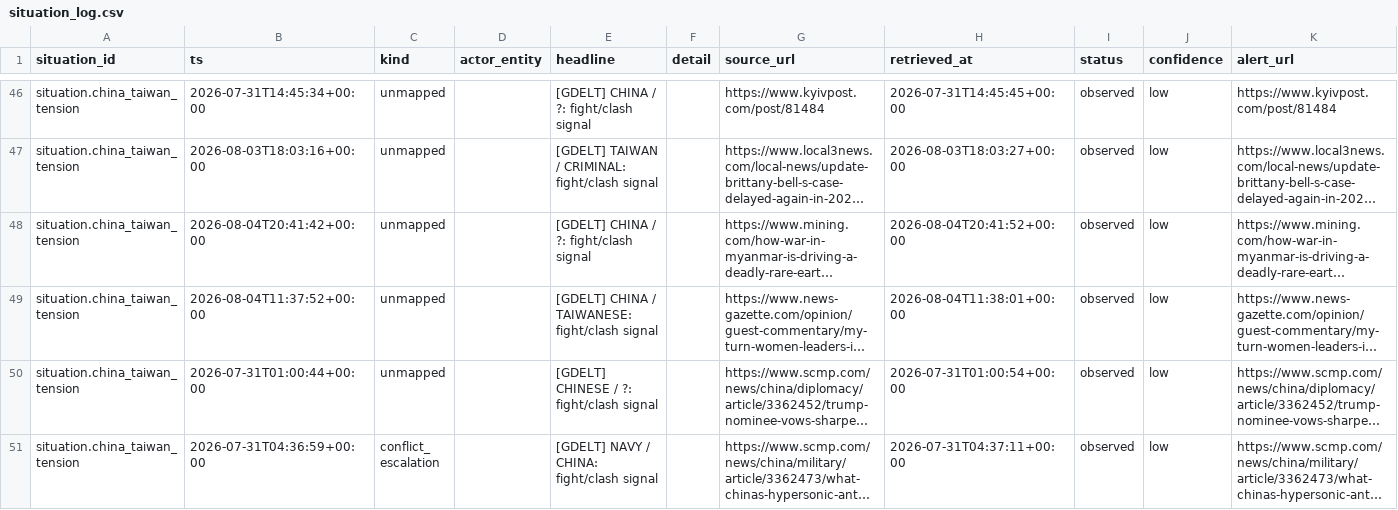
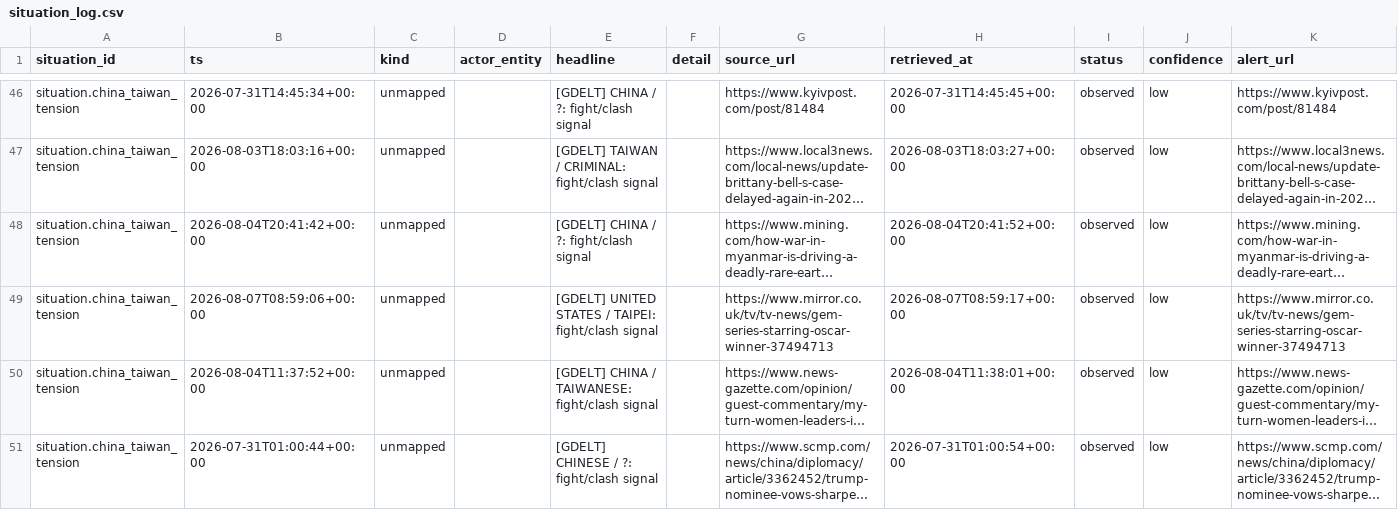
Before and after one commit to josephdelany/ripple-engine, a CSV file: data/state/situation_log.csv, drawn as a sheet; only a part is shown, gaps mark what is left out; the shorter side is filled out with more unchanged rows; long unchanged cells end in …; rows hold the shown columns only; the diff covers the shown part only; the diff names each change by its address in the sheet, - before the commit and + after, or states it on an @@ line.

```diff
--- a/data/state/situation_log.csv
+++ b/data/state/situation_log.csv
+row 49: situation.china_taiwan_tension | 2026-08-07T08:59:06+00:00 | unmapped |  | [GDELT] UNITED STATES / TAIPEI: fight/clash signal |  | https://www.mirror.co.uk/tv/tv-news/gem-series-starring-oscar-winner-37494713 | 2026-08-07T08:59:17+00:00 | observed | low | https://www.mirror.co.uk/tv/tv-news/gem-series-starring-oscar-winner-37494713
```
Also changed, not shown: 7 added rows elsewhere in this file, data/alert_queue.csv, 1 other file.
